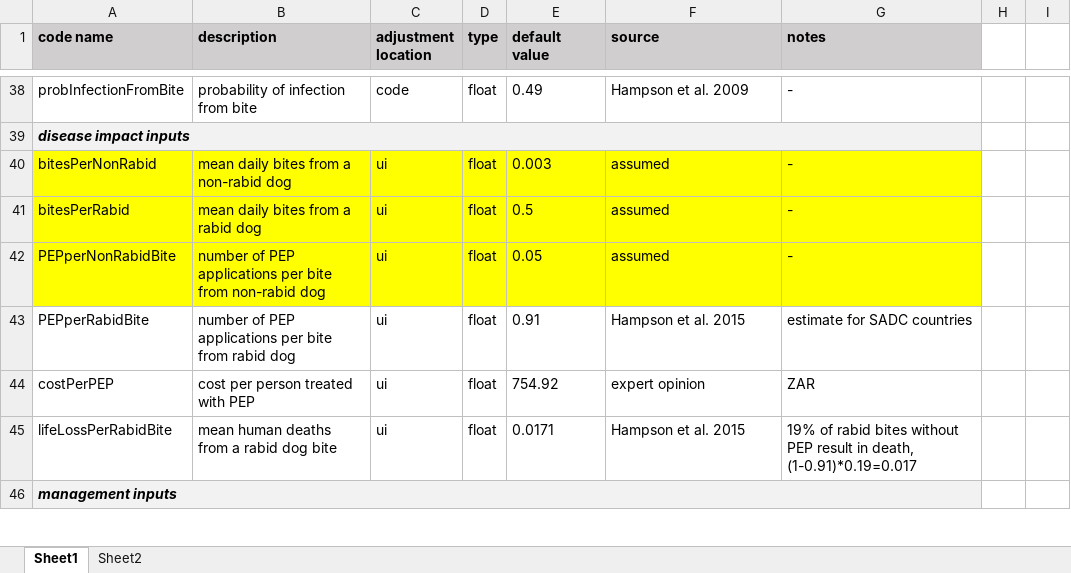
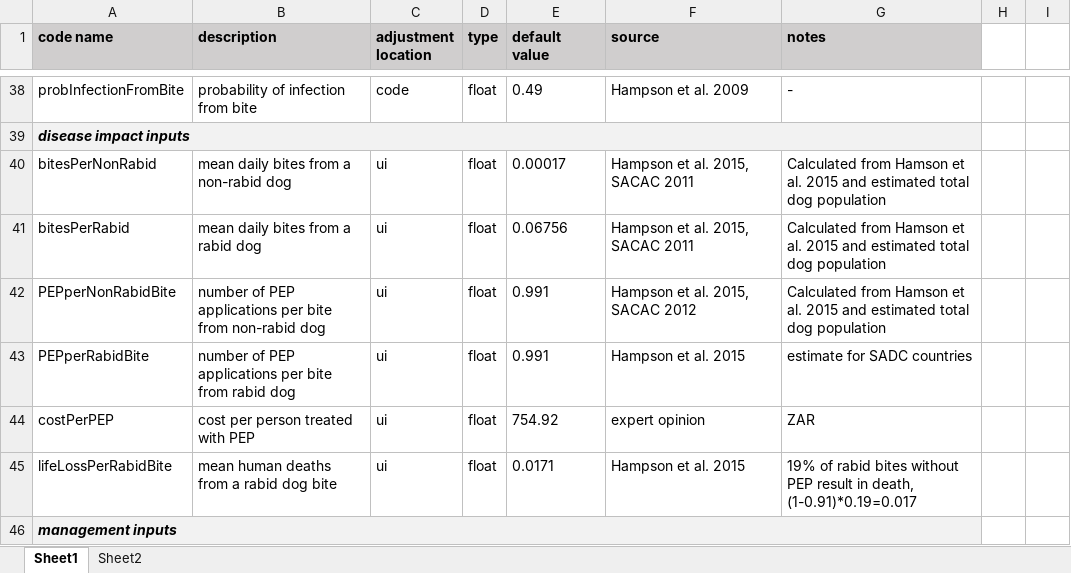
Before and after one commit to anderaa/BioEcon, an Excel workbook: Misc/BioEcon_Parameters Kotze 2017-10-16.xlsx, sheet Sheet1, drawn as a sheet; only a part is shown, gaps mark what is left out; values as stored, in another font and other column widths than the file's, no borders; charts and pictures not drawn; the diff names each change by its address in the sheet, - before the commit and + after, or states it on an @@ line.

Commit message:
finished parameter spreadsheet

```diff
--- a/Misc/BioEcon_Parameters Kotze 2017-10-16.xlsx (sheet Sheet1)
+++ b/Misc/BioEcon_Parameters Kotze 2017-10-16.xlsx (sheet Sheet1)
-A40:G42 fill: #FFFF00
+A40:G42 fill: none
-E40 (default value): 0.003
+E40 (default value): 0.00017
-F40:F41 (source): assumed
+F40:F41 (source): Hampson et al. 2015, SACAC 2011
-G40:G42 (notes): -
+G40:G42 (notes): Calculated from Hamson et al. 2015 and estimated total dog population
-E41 (default value): 0.5
+E41 (default value): 0.06756
-E42 (default value): 0.05
+E42 (default value): 0.991
-F42 (source): assumed
+F42 (source): Hampson et al. 2015, SACAC 2012
-E43 (default value): 0.91
+E43 (default value): 0.991
```
Also changed, not shown: 1 other file.
